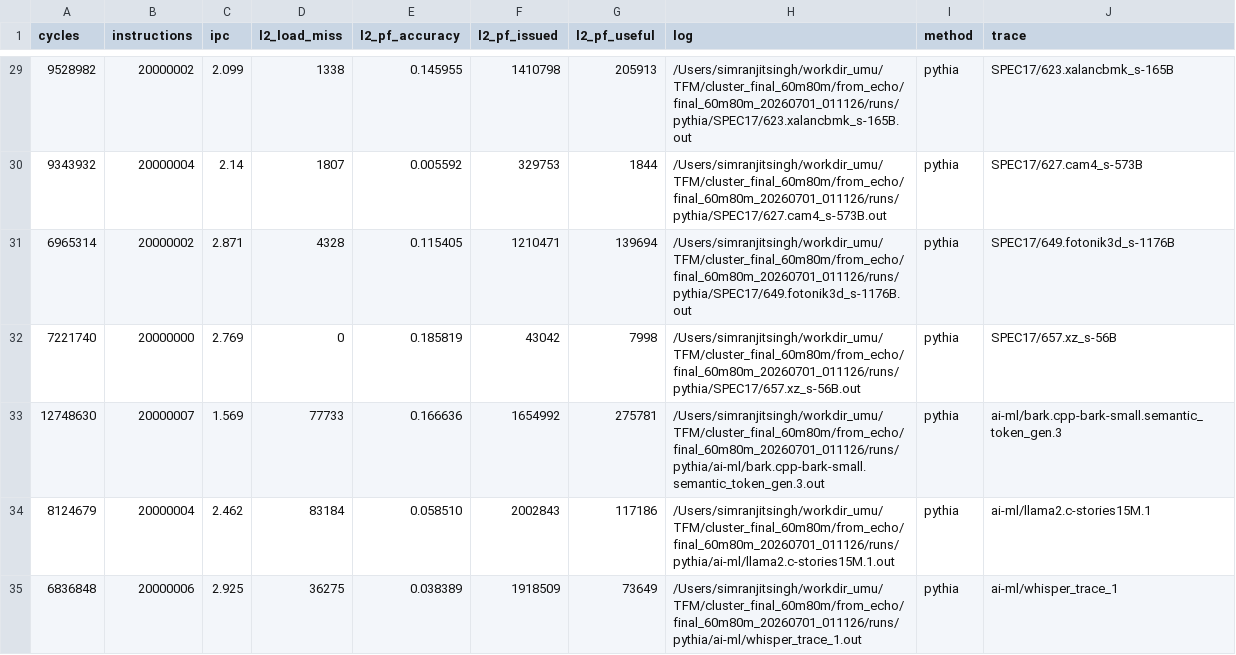
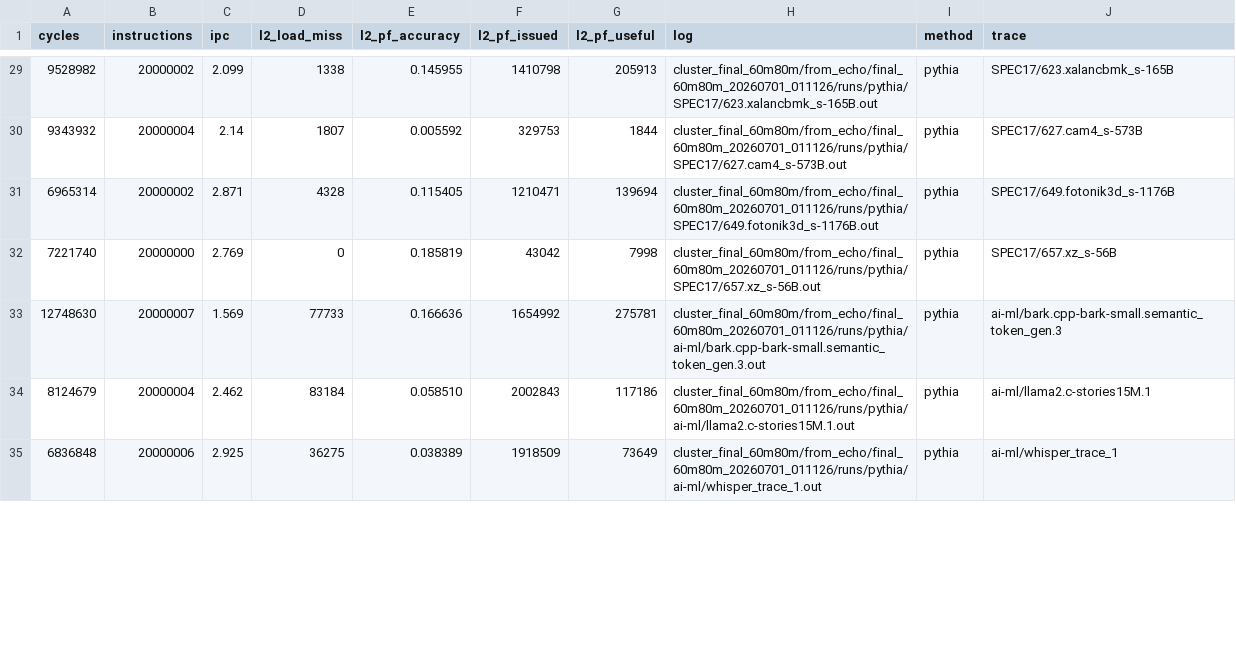
Before and after one commit to simranjit20001/ai-prefetching-artifact-code, a CSV file: data/final_60m80m_by_trace.csv, drawn as a sheet; only a part is shown, gaps mark what is left out; the diff covers the shown part only.

Commit message:
Corregir el mapa de datos y quitar rutas locales de los CSV
- El README atribuia las cifras publicadas a dagger_12_common_metrics.csv y
  dagger_same_traces_compare.csv. No es cierto: build_figures.py solo los lee
  como reserva cuando falta final_60m80m_by_trace.csv, asi que editarlos no
  cambia ninguna cifra y la verificacion sigue pasando. Documentado como aviso
  en README y AGENTS.
- data/final_60m80m_by_trace.csv llevaba la ruta absoluta del equipo del autor
  en 72 filas de la columna log, que no se usa en ningun calculo. Normalizada.
- Verificado que verify_reproduction.sh falla con codigo 1 al alterar ipc en la
  campana final.

```diff
--- a/data/final_60m80m_by_trace.csv
+++ b/data/final_60m80m_by_trace.csv
@@ -29,7 +29,7 @@ cycles,instructions,ipc,l2_load_miss,l2_pf_accuracy,l2_pf_issued,l2_pf_useful,lo
-9528982,20000002,2.099,1338,0.145955,1410798,205913,/Users/simranjitsingh/workdir_umu/TFM/cluster_final_60m80m/from_echo/final_60m80m_20260701_011126/runs/pythia/SPEC17/623.xalancbmk_s-165B.out,pythia,SPEC17/623.xalancbmk_s-165B
-9343932,20000004,2.14,1807,0.005592,329753,1844,/Users/simranjitsingh/workdir_umu/TFM/cluster_final_60m80m/from_echo/final_60m80m_20260701_011126/runs/pythia/SPEC17/627.cam4_s-573B.out,pythia,SPEC17/627.cam4_s-573B
-6965314,20000002,2.871,4328,0.115405,1210471,139694,/Users/simranjitsingh/workdir_umu/TFM/cluster_final_60m80m/from_echo/final_60m80m_20260701_011126/runs/pythia/SPEC17/649.fotonik3d_s-1176B.out,pythia,SPEC17/649.fotonik3d_s-1176B
-7221740,20000000,2.769,0,0.185819,43042,7998,/Users/simranjitsingh/workdir_umu/TFM/cluster_final_60m80m/from_echo/final_60m80m_20260701_011126/runs/pythia/SPEC17/657.xz_s-56B.out,pythia,SPEC17/657.xz_s-56B
-12748630,20000007,1.569,77733,0.166636,1654992,275781,/Users/simranjitsingh/workdir_umu/TFM/cluster_final_60m80m/from_echo/final_60m80m_20260701_011126/runs/pythia/ai-ml/bark.cpp-bark-small.semantic_token_gen.3.out,pythia,ai-ml/bark.cpp-bark-small.semantic_token_gen.3
-8124679,20000004,2.462,83184,0.058510,2002843,117186,/Users/simranjitsingh/workdir_umu/TFM/cluster_final_60m80m/from_echo/final_60m80m_20260701_011126/runs/pythia/ai-ml/llama2.c-stories15M.1.out,pythia,ai-ml/llama2.c-stories15M.1
-6836848,20000006,2.925,36275,0.038389,1918509,73649,/Users/simranjitsingh/workdir_umu/TFM/cluster_final_60m80m/from_echo/final_60m80m_20260701_011126/runs/pythia/ai-ml/whisper_trace_1.out,pythia,ai-ml/whisper_trace_1
+9528982,20000002,2.099,1338,0.145955,1410798,205913,cluster_final_60m80m/from_echo/final_60m80m_20260701_011126/runs/pythia/SPEC17/623.xalancbmk_s-165B.out,pythia,SPEC17/623.xalancbmk_s-165B
+9343932,20000004,2.14,1807,0.005592,329753,1844,cluster_final_60m80m/from_echo/final_60m80m_20260701_011126/runs/pythia/SPEC17/627.cam4_s-573B.out,pythia,SPEC17/627.cam4_s-573B
+6965314,20000002,2.871,4328,0.115405,1210471,139694,cluster_final_60m80m/from_echo/final_60m80m_20260701_011126/runs/pythia/SPEC17/649.fotonik3d_s-1176B.out,pythia,SPEC17/649.fotonik3d_s-1176B
+7221740,20000000,2.769,0,0.185819,43042,7998,cluster_final_60m80m/from_echo/final_60m80m_20260701_011126/runs/pythia/SPEC17/657.xz_s-56B.out,pythia,SPEC17/657.xz_s-56B
+12748630,20000007,1.569,77733,0.166636,1654992,275781,cluster_final_60m80m/from_echo/final_60m80m_20260701_011126/runs/pythia/ai-ml/bark.cpp-bark-small.semantic_token_gen.3.out,pythia,ai-ml/bark.cpp-bark-small.semantic_token_gen.3
+8124679,20000004,2.462,83184,0.058510,2002843,117186,cluster_final_60m80m/from_echo/final_60m80m_20260701_011126/runs/pythia/ai-ml/llama2.c-stories15M.1.out,pythia,ai-ml/llama2.c-stories15M.1
+6836848,20000006,2.925,36275,0.038389,1918509,73649,cluster_final_60m80m/from_echo/final_60m80m_20260701_011126/runs/pythia/ai-ml/whisper_trace_1.out,pythia,ai-ml/whisper_trace_1
```
Also changed, not shown: 65 edited cells elsewhere in this file, MANIFEST.csv, 2 other files.
